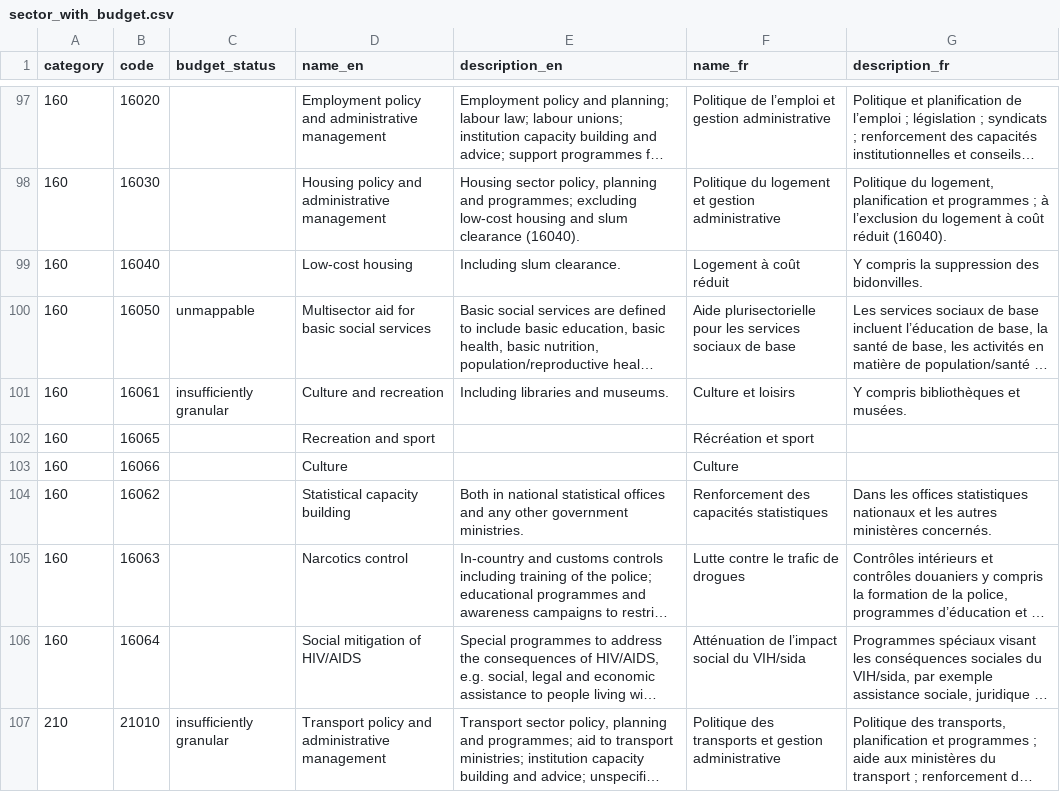
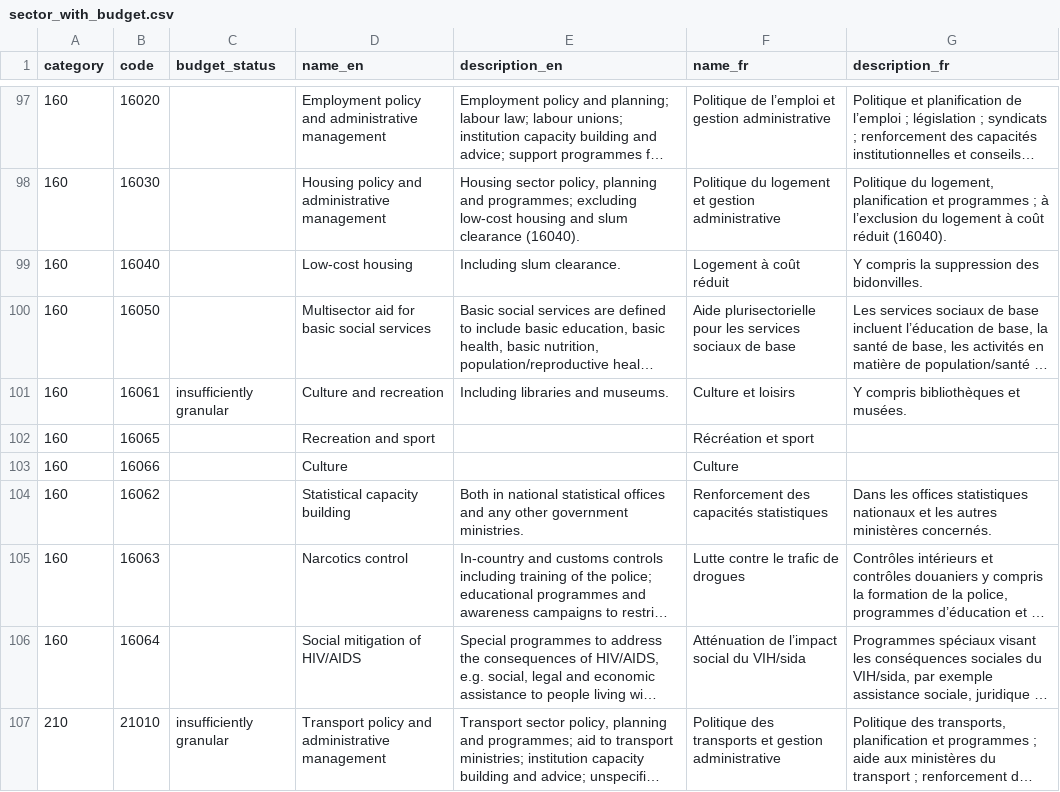
Before and after one commit to datasets/dac-and-crs-code-lists, a CSV file: data/sector_with_budget.csv, drawn as a sheet; only a part is shown, gaps mark what is left out; long unchanged cells end in …; the diff names each change by its address in the sheet, - before the commit and + after, or states it on an @@ line.

Commit message:
Update

```diff
--- a/data/sector_with_budget.csv
+++ b/data/sector_with_budget.csv
-C100 (budget_status): unmappable
+C100 (budget_status): (empty)
```
